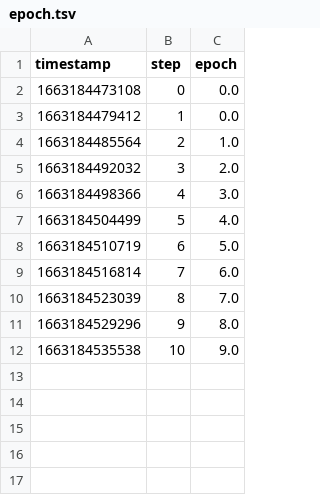
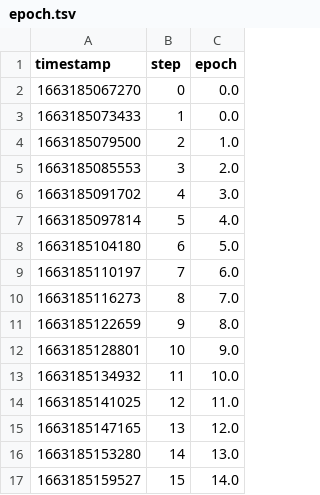
Before and after one commit to iterative/magnetic-tiles-defect, a TSV file: dvclive-metrics/scalars/epoch.tsv, drawn as a sheet.

```diff
--- a/dvclive-metrics/scalars/epoch.tsv
+++ b/dvclive-metrics/scalars/epoch.tsv
@@ -1,12 +1,17 @@
 timestamp	step	epoch
-1663184473108	0	0.0
-1663184479412	1	0.0
-1663184485564	2	1.0
-1663184492032	3	2.0
-1663184498366	4	3.0
-1663184504499	5	4.0
-1663184510719	6	5.0
-1663184516814	7	6.0
-1663184523039	8	7.0
-1663184529296	9	8.0
-1663184535538	10	9.0
+1663185067270	0	0.0
+1663185073433	1	0.0
+1663185079500	2	1.0
+1663185085553	3	2.0
+1663185091702	4	3.0
+1663185097814	5	4.0
+1663185104180	6	5.0
+1663185110197	7	6.0
+1663185116273	8	7.0
+1663185122659	9	8.0
+1663185128801	10	9.0
+1663185134932	11	10.0
+1663185141025	12	11.0
+1663185147165	13	12.0
+1663185153280	14	13.0
+1663185159527	15	14.0
```
Also changed, not shown: dvclive-metrics/scalars/dice.tsv, dvclive-metrics/scalars/eval/loss.tsv, 5 other files.
